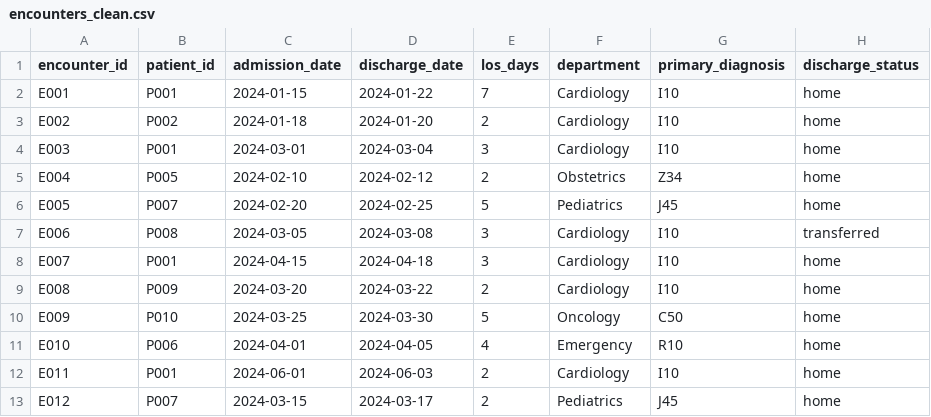
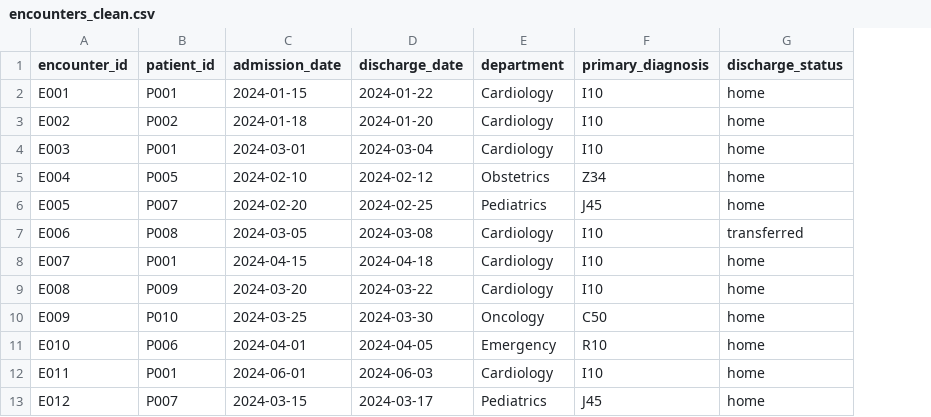
Before and after one commit to EchoEnv/semanticdf, a CSV file: examples/hospital/data/encounters_clean.csv, drawn as a sheet; the diff names each change by its address in the sheet, - before the commit and + after, or states it on an @@ line.

Commit message:
refactor(hospital): move los_days to YAML transforms: block
The hospital template's `los_days` (length of stay) was previously
hard-coded in `encounters_clean.csv` (because the YAML couldn't express
`datediff()`). Now it's declared in the `transforms:` block and
computed at model-load time. The CSV drops the `los_days` column.

This is the same single-source-of-truth refactor as the operations-
analytics commit — per-row logic lives in the YAML, not in the
preprocessed data.

The encounters_clean.csv data is otherwise unchanged; the schema
in the YAML is updated to reflect that `los_days` is now a
transform-added column.

Q3 (30-day readmission rate) still uses Scala `withColumn` for the
window function (`lag()` over `Window.partitionBy`) because the
`transforms:` block's window expressions are evaluated at model-load
time (against the static source), not at query time (when the
aggregation partition is different). Window functions for query-time
per-row analytics (like Q3's readmission detection) belong in
measures via the Scala DSL.

```diff
--- a/examples/hospital/data/encounters_clean.csv
+++ b/examples/hospital/data/encounters_clean.csv
-column E (los_days), rows 2-13: 7 | 2 | 3 | 2 | 5 | 3 | 3 | 2 | 5 | 4 | 2 | 2
```
Also changed, not shown: 1 other file.
